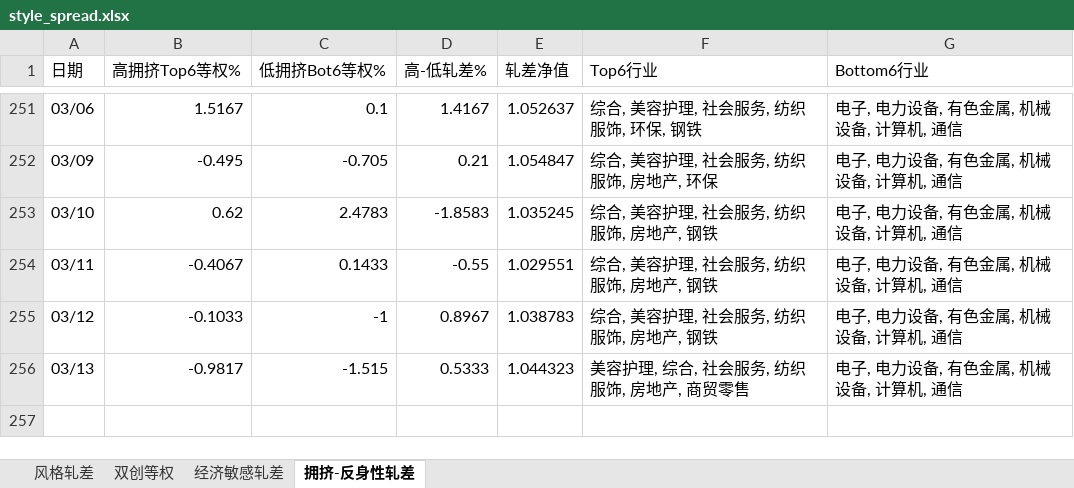
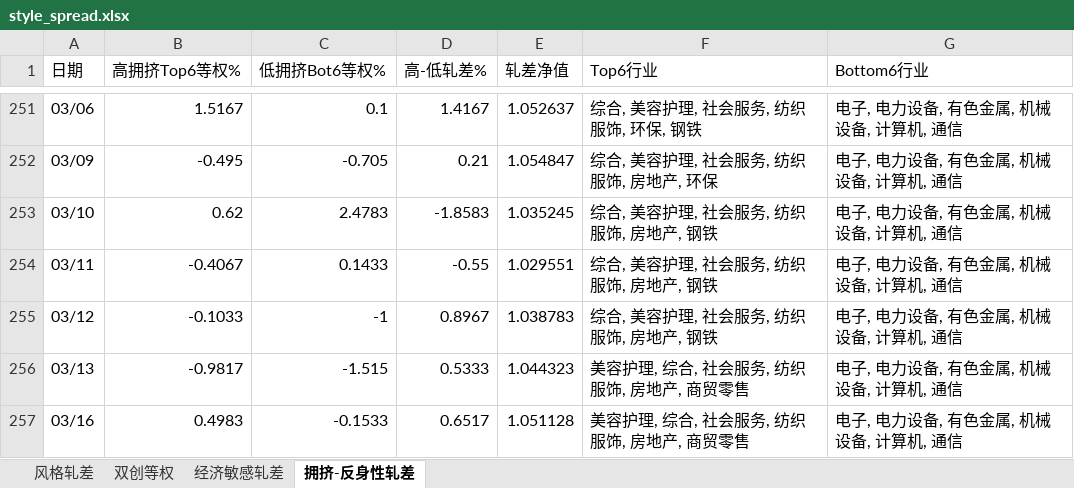
Before and after one commit to byihuang-max/spread-dashboard, an Excel workbook: size_spread/style_spread.xlsx, sheet 拥挤-反身性轧差, drawn as a sheet; only a part is shown, gaps mark what is left out; values as stored, in another font and other column widths than the file's, no borders; the diff names each change by its address in the sheet, - before the commit and + after, or states it on an @@ line.

```diff
--- a/size_spread/style_spread.xlsx (sheet 拥挤-反身性轧差)
+++ b/size_spread/style_spread.xlsx (sheet 拥挤-反身性轧差)
+row 257: 03/16 | 0.4983 | -0.1533 | 0.6517 | 1.051128 | 美容护理, 综合, 社会服务, 纺织服饰, 房地产, 商贸零售 | 电子, 电力设备, 有色金属, 机械设备, 计算机, 通信
```
Also changed, not shown: sheet 风格轧差, sheet 经济敏感轧差, sheet 双创等权, 46 other files.
